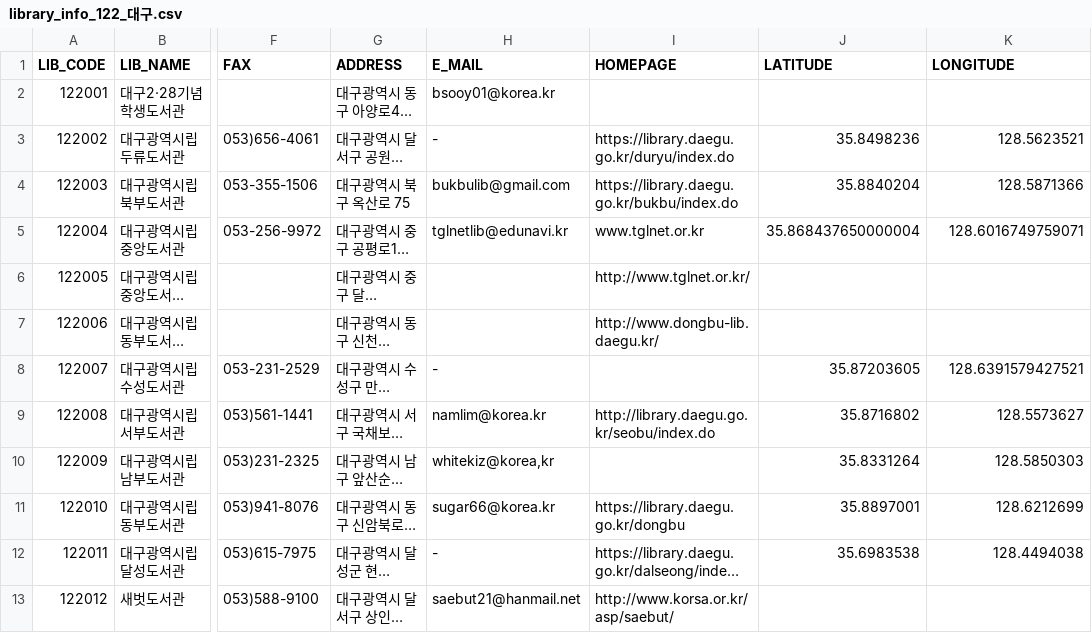
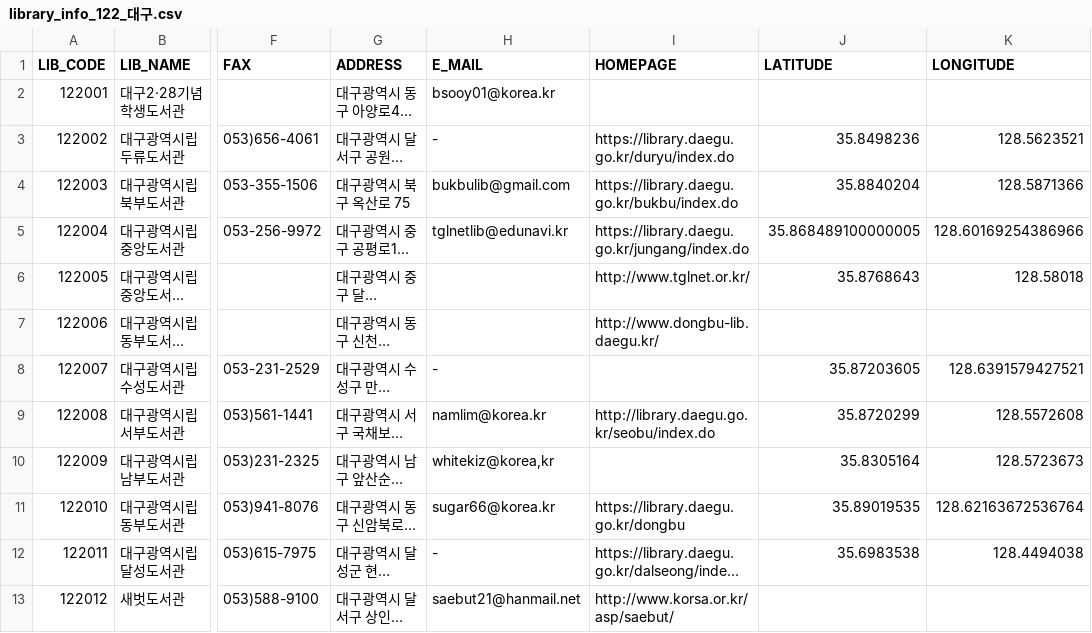
Before and after one commit to daewonyoon/misc, a CSV file: 2021/11_nlgokr_nlgokrgui/out/library_info_122_대구.csv, drawn as a sheet; only a part is shown, gaps mark what is left out; long unchanged cells end in …; the diff names each change by its address in the sheet, - before the commit and + after, or states it on an @@ line.

```diff
--- a/2021/11_nlgokr_nlgokrgui/out/library_info_122_대구.csv
+++ b/2021/11_nlgokr_nlgokrgui/out/library_info_122_대구.csv
-I5 (HOMEPAGE): www.tglnet.or.kr
+I5 (HOMEPAGE): https://library.daegu.go.kr/jungang/index.do
-J5 (LATITUDE): 35.868437650000004
+J5 (LATITUDE): 35.868489100000005
-K5 (LONGITUDE): 128.6016749759071
+K5 (LONGITUDE): 128.60169254386966
-J6 (LATITUDE): (empty)
+J6 (LATITUDE): 35.8768643
-K6 (LONGITUDE): (empty)
+K6 (LONGITUDE): 128.58018
-J9 (LATITUDE): 35.8716802
+J9 (LATITUDE): 35.8720299
-K9 (LONGITUDE): 128.5573627
+K9 (LONGITUDE): 128.5572608
-J10 (LATITUDE): 35.8331264
+J10 (LATITUDE): 35.8305164
-K10 (LONGITUDE): 128.5850303
+K10 (LONGITUDE): 128.5723673
-J11 (LATITUDE): 35.8897001
+J11 (LATITUDE): 35.89019535
-K11 (LONGITUDE): 128.6212699
+K11 (LONGITUDE): 128.62163672536764
```
Also changed, not shown: 2021/11_nlgokr_nlgokrgui/out/library_info_121_부산.csv, 2021/11_nlgokr_nlgokrgui/out/library_info_124_광주.csv, 5 other files.
